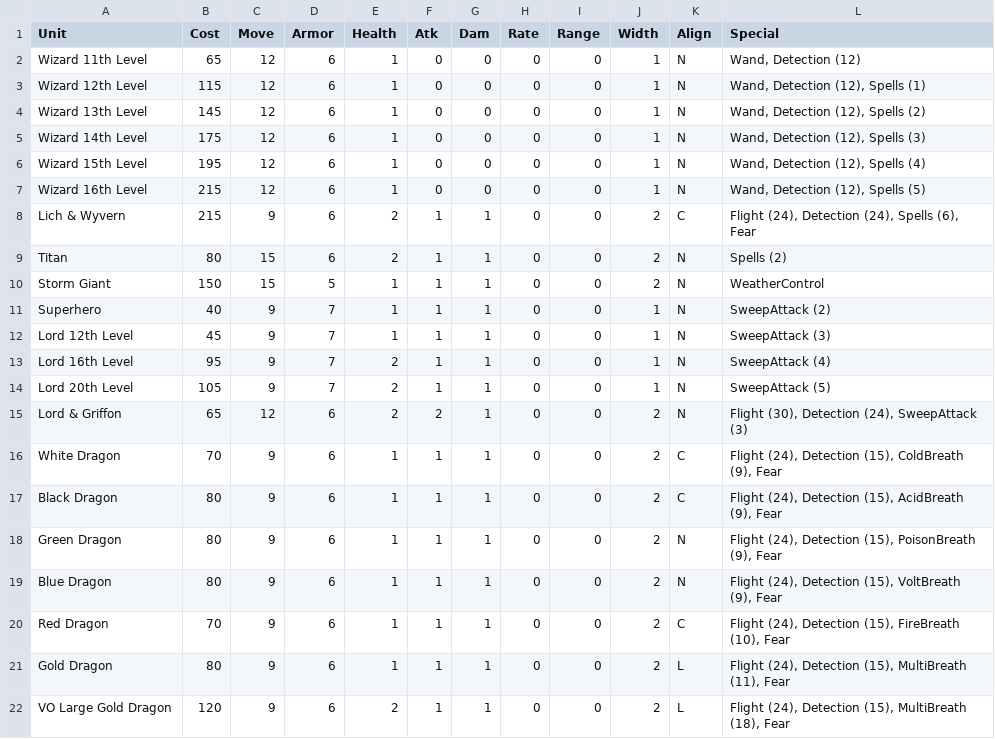
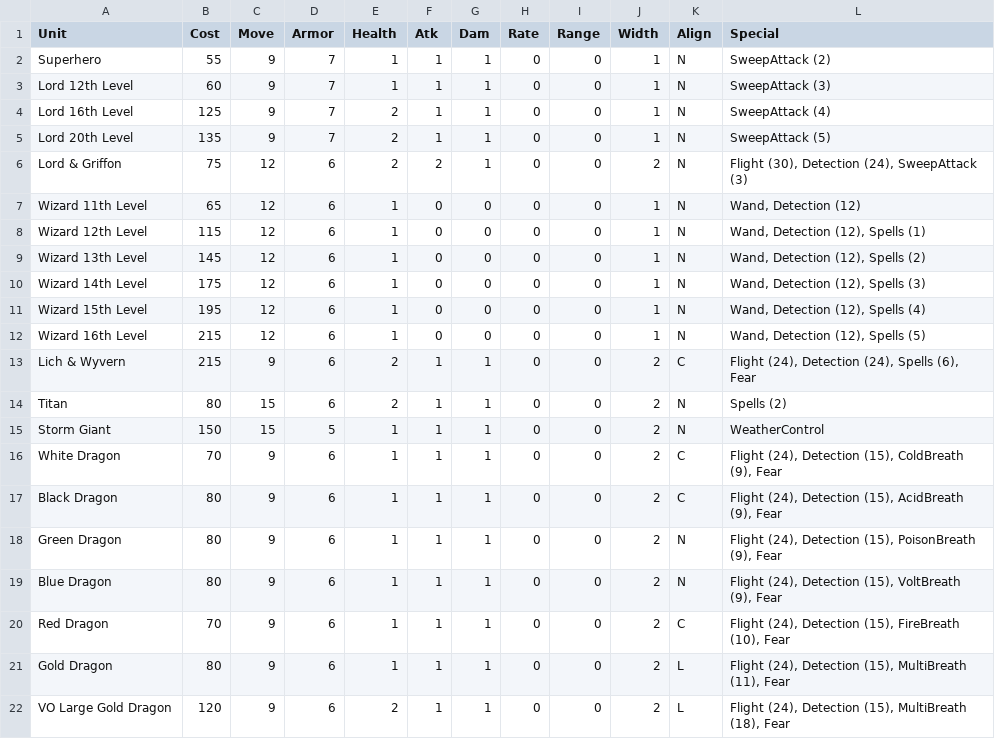
Before and after one commit to danielrcollins1/BookOfWar, a CSV file: SoloTypes.csv, drawn as a sheet; only a part is shown; removed rows and columns are numbered as before the commit, all else as after; the diff names each change by its address in the sheet, - before the commit and + after, or states it on an @@ line.

Commit message:
Implement embedded Solos & balancing
Initial hooks, mechanisms (tested on Lords only).

```diff
--- a/SoloTypes.csv
+++ b/SoloTypes.csv
+row 2: Superhero | 55 | 9 | 7 | 1 | 1 | 1 | 0 | 0 | 1 | N | SweepAttack (2)
+row 3: Lord 12th Level | 60 | 9 | 7 | 1 | 1 | 1 | 0 | 0 | 1 | N | SweepAttack (3)
+row 4: Lord 16th Level | 125 | 9 | 7 | 2 | 1 | 1 | 0 | 0 | 1 | N | SweepAttack (4)
+row 5: Lord 20th Level | 135 | 9 | 7 | 2 | 1 | 1 | 0 | 0 | 1 | N | SweepAttack (5)
+row 6: Lord & Griffon | 75 | 12 | 6 | 2 | 2 | 1 | 0 | 0 | 2 | N | Flight (30), Detection (24), SweepAttack (3)
-row 11: Superhero | 40 | 9 | 7 | 1 | 1 | 1 | 0 | 0 | 1 | N | SweepAttack (2)
-row 12: Lord 12th Level | 45 | 9 | 7 | 1 | 1 | 1 | 0 | 0 | 1 | N | SweepAttack (3)
-row 13: Lord 16th Level | 95 | 9 | 7 | 2 | 1 | 1 | 0 | 0 | 1 | N | SweepAttack (4)
-row 14: Lord 20th Level | 105 | 9 | 7 | 2 | 1 | 1 | 0 | 0 | 1 | N | SweepAttack (5)
-row 15: Lord & Griffon | 65 | 12 | 6 | 2 | 2 | 1 | 0 | 0 | 2 | N | Flight (30), Detection (24), SweepAttack (3)
```
Also changed, not shown: UnitTypes.csv, 3 other files.
